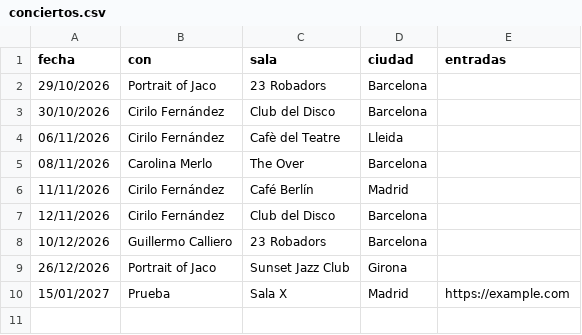
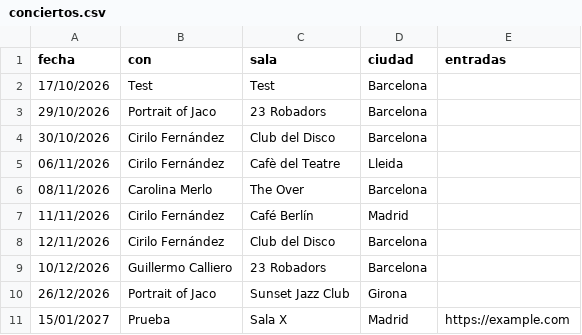
Before and after one commit to 69whdtyh7s-wq/Web-Mart-n-Laportilla, a CSV file: conciertos.csv, drawn as a sheet; the diff names each change by its address in the sheet, - before the commit and + after, or states it on an @@ line.

Commit message:
Add new concert entry for 'Test' on 17/10/2026
Added a new concert entry for 'Test' on 17/10/2026.

```diff
--- a/conciertos.csv
+++ b/conciertos.csv
+row 2: 17/10/2026 | Test | Test | Barcelona
```
